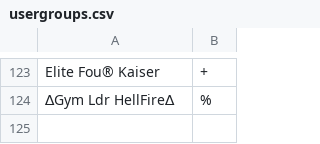
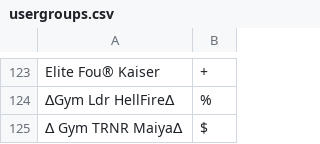
Before and after one commit to Sora-League/Pokemon-Showdown, a CSV file: config/usergroups.csv, drawn as a sheet; only a part is shown, gaps mark what is left out; the diff names each change by its address in the sheet, - before the commit and + after, or states it on an @@ line.

```diff
--- a/config/usergroups.csv
+++ b/config/usergroups.csv
+row 125: ∆ Gym TRNR Maiya∆ | $
```
Also changed, not shown: 1 other file.
